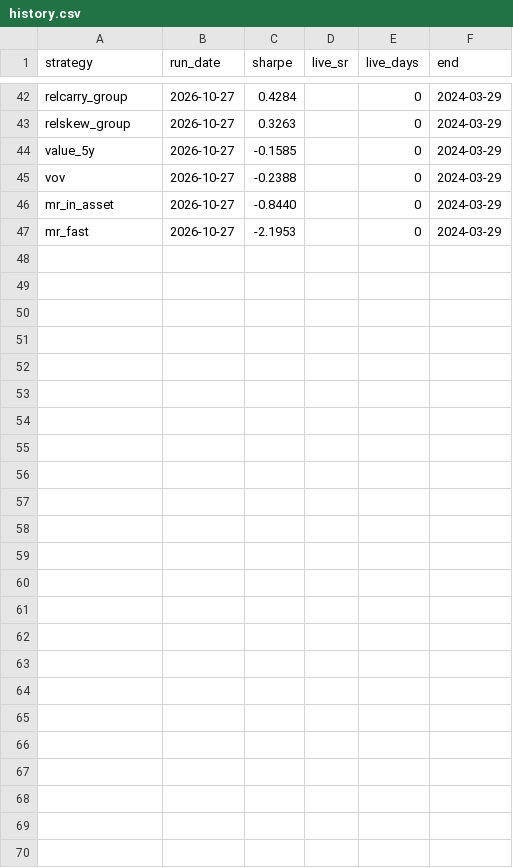
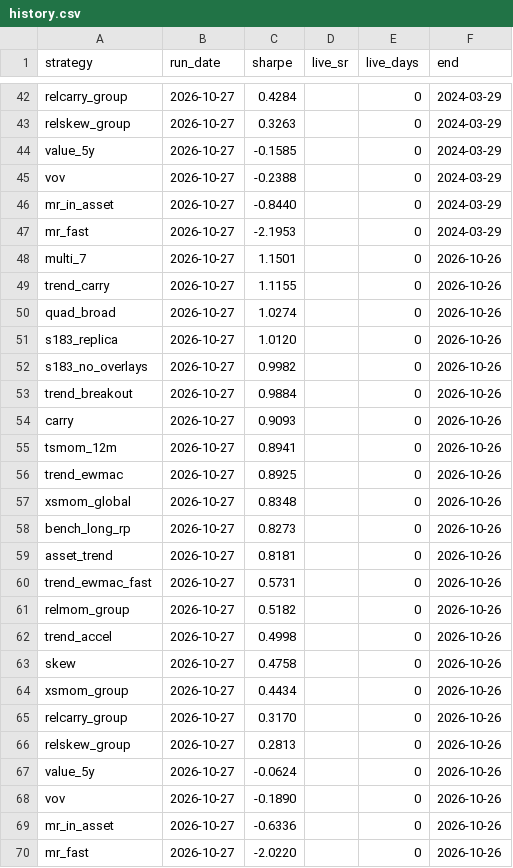
Before and after one commit to mayank201181/Systematic-strategies, a CSV file: results/history.csv, drawn as a sheet; only a part is shown, gaps mark what is left out.

```diff
--- a/results/history.csv
+++ b/results/history.csv
@@ -47 +47,24 @@ mr_in_asset,2026-10-27,-0.8440,,0,2024-03-29
 mr_fast,2026-10-27,-2.1953,,0,2024-03-29
+multi_7,2026-10-27,1.1501,,0,2026-10-26
+trend_carry,2026-10-27,1.1155,,0,2026-10-26
+quad_broad,2026-10-27,1.0274,,0,2026-10-26
+s183_replica,2026-10-27,1.0120,,0,2026-10-26
+s183_no_overlays,2026-10-27,0.9982,,0,2026-10-26
+trend_breakout,2026-10-27,0.9884,,0,2026-10-26
+carry,2026-10-27,0.9093,,0,2026-10-26
+tsmom_12m,2026-10-27,0.8941,,0,2026-10-26
+trend_ewmac,2026-10-27,0.8925,,0,2026-10-26
+xsmom_global,2026-10-27,0.8348,,0,2026-10-26
+bench_long_rp,2026-10-27,0.8273,,0,2026-10-26
+asset_trend,2026-10-27,0.8181,,0,2026-10-26
+trend_ewmac_fast,2026-10-27,0.5731,,0,2026-10-26
+relmom_group,2026-10-27,0.5182,,0,2026-10-26
+trend_accel,2026-10-27,0.4998,,0,2026-10-26
+skew,2026-10-27,0.4758,,0,2026-10-26
+xsmom_group,2026-10-27,0.4434,,0,2026-10-26
+relcarry_group,2026-10-27,0.3170,,0,2026-10-26
+relskew_group,2026-10-27,0.2813,,0,2026-10-26
+value_5y,2026-10-27,-0.0624,,0,2026-10-26
+vov,2026-10-27,-0.1890,,0,2026-10-26
+mr_in_asset,2026-10-27,-0.6336,,0,2026-10-26
+mr_fast,2026-10-27,-2.0220,,0,2026-10-26
```
Also changed, not shown: results/correlations.csv, results/scorecard.csv, 9 other files.
